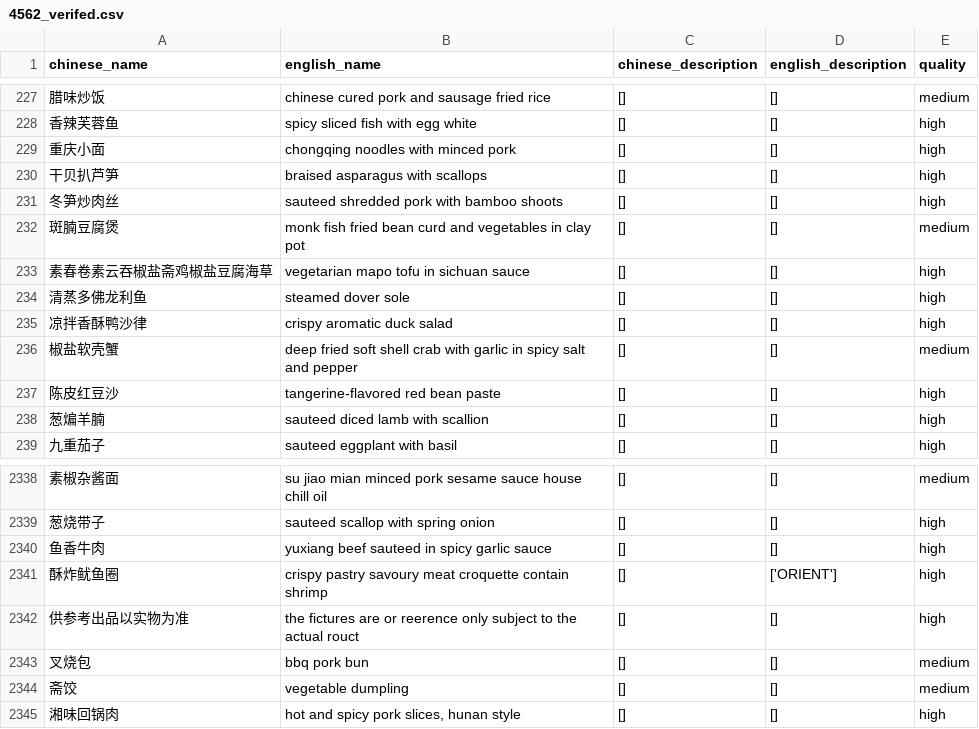
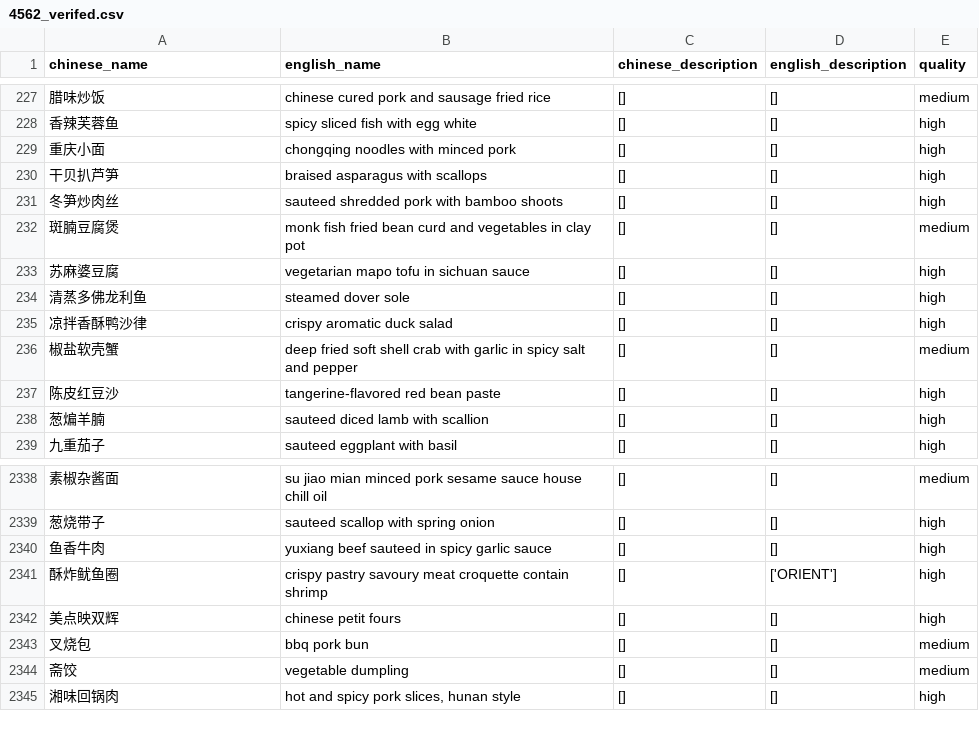
Before and after one commit to Henry8772/BiMenu, a CSV file: dataset/cleaned_menu_text/4562_verifed.csv, drawn as a sheet; only a part is shown, gaps mark what is left out.

Commit message:
correct typo in dish names

```diff
--- a/dataset/cleaned_menu_text/4562_verifed.csv
+++ b/dataset/cleaned_menu_text/4562_verifed.csv
@@ -232,3 +232,3 @@ chinese_name,english_name,chinese_description,english_description,quality
 斑腩豆腐煲,monk fish fried bean curd and vegetables in clay pot,[],[],medium
-素春卷素云吞椒盐斋鸡椒盐豆腐海草,vegetarian mapo tofu in sichuan sauce,[],[],high
+苏麻婆豆腐,vegetarian mapo tofu in sichuan sauce,[],[],high
 清蒸多佛龙利鱼,steamed dover sole,[],[],high
@@ -2341,3 +2341,3 @@ chinese_name,english_name,chinese_description,english_description,quality
 酥炸鱿鱼圈,crispy pastry savoury meat croquette contain shrimp,[],['ORIENT'],high
-供参考出品以实物为准,the fictures are or reerence only subject to the actual rouct,[],[],high
+美点映双辉,chinese petit fours,[],[],high
 叉烧包,bbq pork bun,[],[],medium
```
